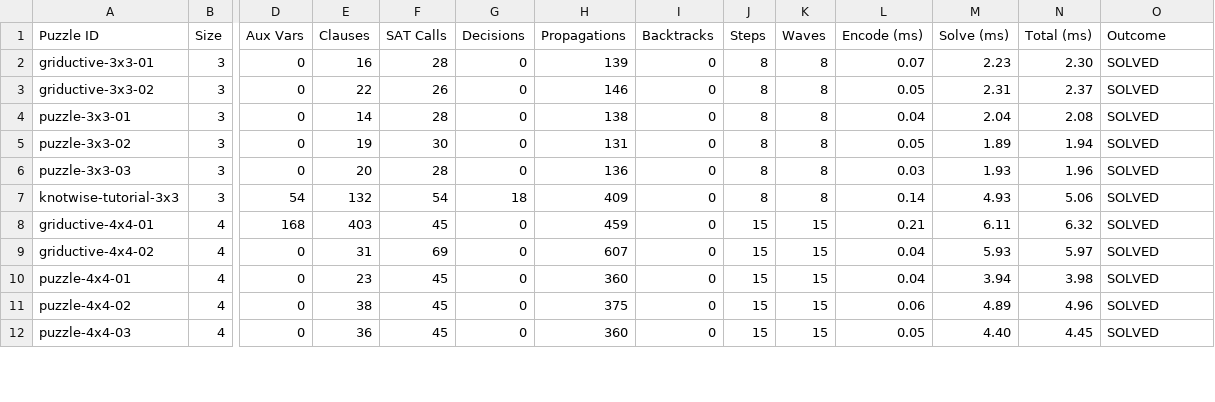
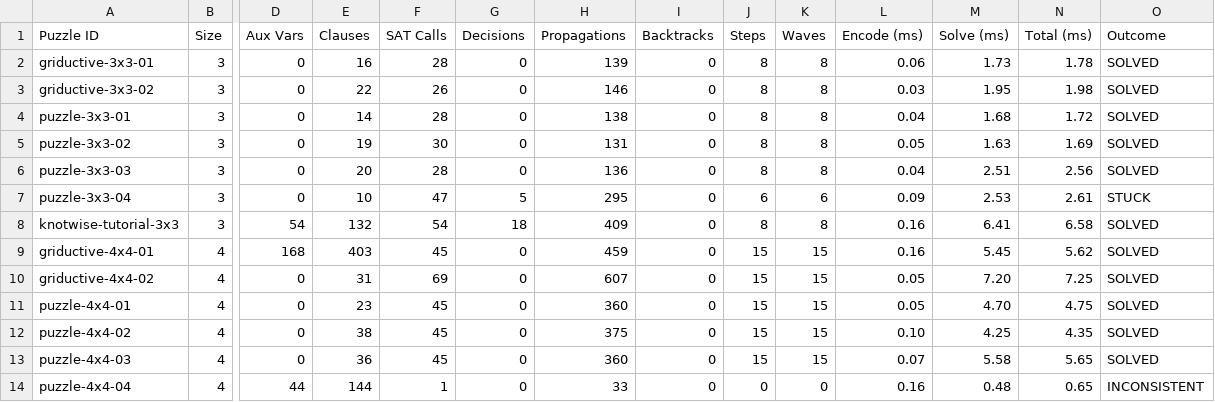
Before and after one commit to vannguyn/Griductive-Solver, a CSV file: Source/results/metrics.csv, drawn as a sheet; only a part is shown, gaps mark what is left out; addresses are those after the commit; rows hold the shown columns only; the diff covers the shown part only; the diff names each change by its address in the sheet, - before the commit and + after, or states it on an @@ line.

```diff
--- a/Source/results/metrics.csv
+++ b/Source/results/metrics.csv
-L2 (Encode (ms)): 0.07
+L2 (Encode (ms)): 0.06
-M2 (Solve (ms)): 2.23
+M2 (Solve (ms)): 1.73
-N2 (Total (ms)): 2.30
+N2 (Total (ms)): 1.78
-L3 (Encode (ms)): 0.05
+L3 (Encode (ms)): 0.03
-M3 (Solve (ms)): 2.31
+M3 (Solve (ms)): 1.95
-N3 (Total (ms)): 2.37
+N3 (Total (ms)): 1.98
-M4 (Solve (ms)): 2.04
+M4 (Solve (ms)): 1.68
-N4 (Total (ms)): 2.08
+N4 (Total (ms)): 1.72
-M5 (Solve (ms)): 1.89
+M5 (Solve (ms)): 1.63
-N5 (Total (ms)): 1.94
+N5 (Total (ms)): 1.69
-L6 (Encode (ms)): 0.03
+L6 (Encode (ms)): 0.04
-M6 (Solve (ms)): 1.93
+M6 (Solve (ms)): 2.51
-N6 (Total (ms)): 1.96
+N6 (Total (ms)): 2.56
+row 7: puzzle-3x3-04 | 3 | 0 | 10 | 47 | 5 | 295 | 0 | 6 | 6 | 0.09 | 2.53 | 2.61 | STUCK
-L8 (Encode (ms)): 0.14
+L8 (Encode (ms)): 0.16
-M8 (Solve (ms)): 4.93
+M8 (Solve (ms)): 6.41
-N8 (Total (ms)): 5.06
+N8 (Total (ms)): 6.58
-L9 (Encode (ms)): 0.21
+L9 (Encode (ms)): 0.16
-M9 (Solve (ms)): 6.11
+M9 (Solve (ms)): 5.45
-N9 (Total (ms)): 6.32
+N9 (Total (ms)): 5.62
-L10:L11 (Encode (ms)): 0.04
+L10:L11 (Encode (ms)): 0.05
-M10 (Solve (ms)): 5.93
+M10 (Solve (ms)): 7.20
-N10 (Total (ms)): 5.97
+N10 (Total (ms)): 7.25
-M11 (Solve (ms)): 3.94
+M11 (Solve (ms)): 4.70
-N11 (Total (ms)): 3.98
+N11 (Total (ms)): 4.75
-L12 (Encode (ms)): 0.06
+L12 (Encode (ms)): 0.10
-M12 (Solve (ms)): 4.89
+M12 (Solve (ms)): 4.25
-N12 (Total (ms)): 4.96
+N12 (Total (ms)): 4.35
-L13 (Encode (ms)): 0.05
+L13 (Encode (ms)): 0.07
-M13 (Solve (ms)): 4.40
+M13 (Solve (ms)): 5.58
-N13 (Total (ms)): 4.45
+N13 (Total (ms)): 5.65
+row 14: puzzle-4x4-04 | 4 | 44 | 144 | 1 | 0 | 33 | 0 | 0 | 0 | 0.16 | 0.48 | 0.65 | INCONSISTENT
```
Also changed, not shown: 1 added row and 9 edited cells elsewhere in this file, 2 other files.
